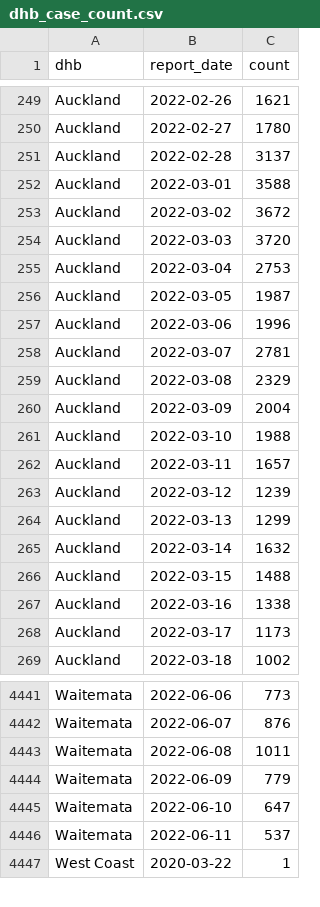
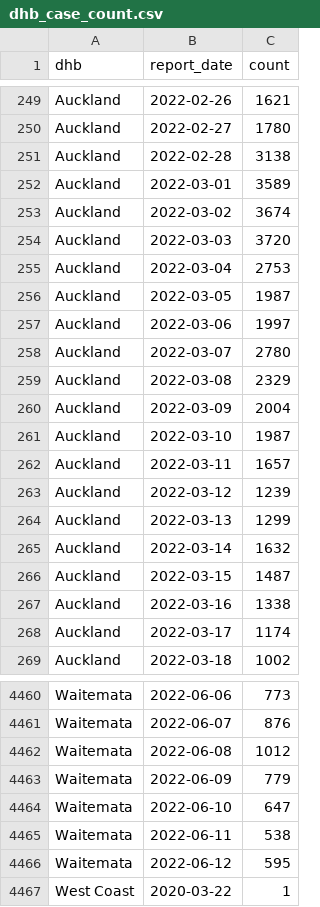
Before and after one commit to harkanwals/cdm, a CSV file: data/csvs/dhb_case_count.csv, drawn as a sheet; only a part is shown, gaps mark what is left out; the diff covers the shown part only.

```diff
--- a/data/csvs/dhb_case_count.csv
+++ b/data/csvs/dhb_case_count.csv
@@ -250,5 +250,5 @@ Auckland,2022-02-26,1621
 Auckland,2022-02-27,1780
-Auckland,2022-02-28,3137
-Auckland,2022-03-01,3588
-Auckland,2022-03-02,3672
+Auckland,2022-02-28,3138
+Auckland,2022-03-01,3589
+Auckland,2022-03-02,3674
 Auckland,2022-03-03,3720
@@ -256,7 +256,7 @@ Auckland,2022-03-04,2753
 Auckland,2022-03-05,1987
-Auckland,2022-03-06,1996
-Auckland,2022-03-07,2781
+Auckland,2022-03-06,1997
+Auckland,2022-03-07,2780
 Auckland,2022-03-08,2329
 Auckland,2022-03-09,2004
-Auckland,2022-03-10,1988
+Auckland,2022-03-10,1987
 Auckland,2022-03-11,1657
@@ -265,5 +265,5 @@ Auckland,2022-03-13,1299
 Auckland,2022-03-14,1632
-Auckland,2022-03-15,1488
+Auckland,2022-03-15,1487
 Auckland,2022-03-16,1338
-Auckland,2022-03-17,1173
+Auckland,2022-03-17,1174
 Auckland,2022-03-18,1002
@@ -4442,6 +4461,7 @@ Waitemata,2022-06-06,773
 Waitemata,2022-06-07,876
-Waitemata,2022-06-08,1011
+Waitemata,2022-06-08,1012
 Waitemata,2022-06-09,779
 Waitemata,2022-06-10,647
-Waitemata,2022-06-11,537
+Waitemata,2022-06-11,538
+Waitemata,2022-06-12,595
 West Coast,2020-03-22,1
```
Also changed, not shown: 21 added rows and 105 edited cells elsewhere in this file, 1 other file.
